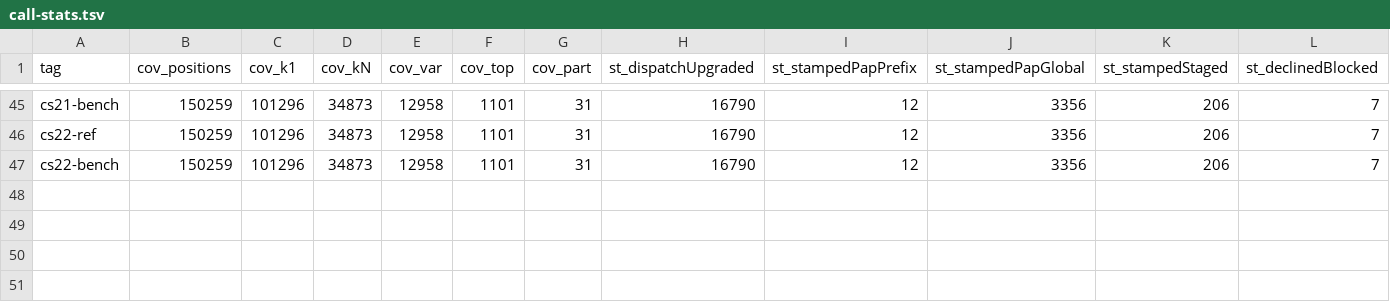
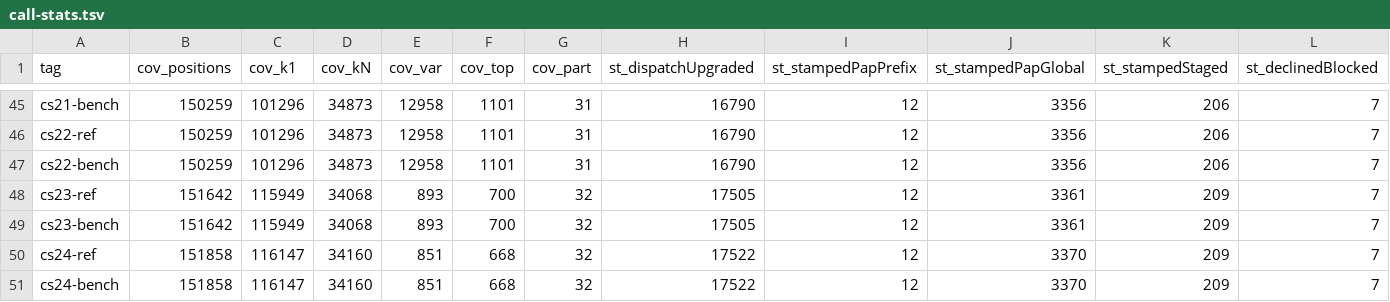
Before and after one commit to eco-lang/eco-compiler, a TSV file: benchmarks/call-stats.tsv, drawn as a sheet; only a part is shown, gaps mark what is left out; rows hold the shown columns only; the diff names each change by its address in the sheet, - before the commit and + after, or states it on an @@ line.

Commit message:
Carry lambda sets through local-multi uses, record fields and literals
A let-bound function passed as an argument recorded its instance but never wrote a member, so every
HOF fed one read an unwritten arrow. The use site now mints the id the RHS re-translation will mint
— the lambda's instance-qualified id, or `p|<global>|<supplied>` for a partial application — and
injects it before the callee is zonked (`stamp.useInject`, `useInjectPap`). `rootFold` no longer
folds such a lambda onto the enclosing global's one id.

`enrichFromEnv` projects a local record's field for `r.f` callees and arguments, access arguments
take the flowConnect write-back, `refineAccessType` overlays the record's annotations over the
storeless ⊤, and a list literal joins its elements' types (`flow.accessFlow`). The signature walk
gives literals a point joined slot by slot, so a def returning a record of functions carries facts
at its interior arrows (`flow.litFacts`). Let and local tail-def bindings take their annotations
from the translated RHS or the demand-seeded var instead of the classify's ⊤ (`flow.letOverlay`;
`flowConnect` joins the new `LssFlowConfig`).

Add `LRow`, a set deferred to constructor rows for a destructured payload arrow the scrutinee's type
has no slot for, resolved post-drain by `settleRowRefs`; default-off (`flow.rowDefer`) while those
constructors are built from flex parameters. The other four default on: `var` 1,380 -> 851, ⊤ 938 ->
668, coverage 98.44 % -> 98.97 %, dispatch and wall neutral (call-stats Runs 23/24).

```diff
--- a/benchmarks/call-stats.tsv
+++ b/benchmarks/call-stats.tsv
+row 48: cs23-ref | 151642 | 115949 | 34068 | 893 | 700 | 32 | 17505 | 12 | 3361 | 209 | 7
+row 49: cs23-bench | 151642 | 115949 | 34068 | 893 | 700 | 32 | 17505 | 12 | 3361 | 209 | 7
+row 50: cs24-ref | 151858 | 116147 | 34160 | 851 | 668 | 32 | 17522 | 12 | 3370 | 209 | 7
+row 51: cs24-bench | 151858 | 116147 | 34160 | 851 | 668 | 32 | 17522 | 12 | 3370 | 209 | 7
```
Also changed, not shown: 12 other files.
